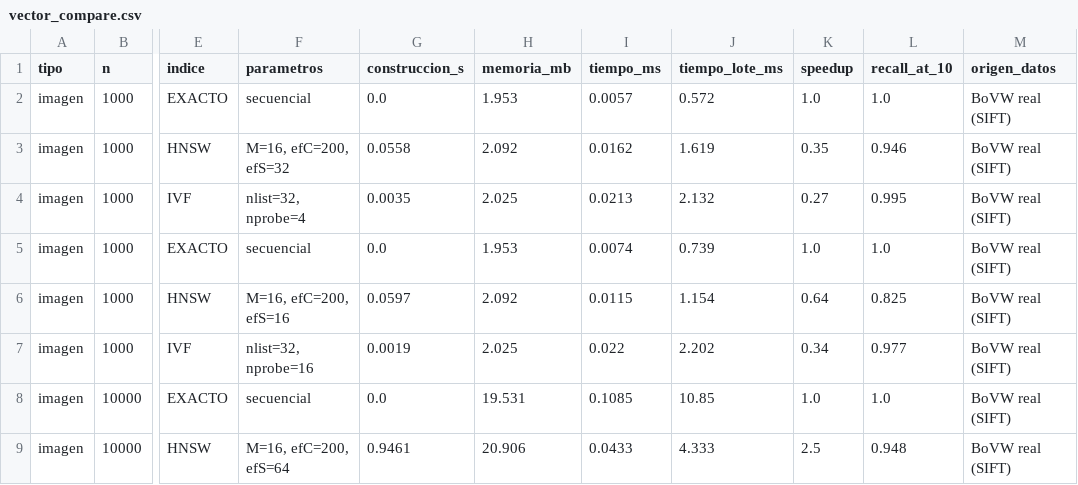
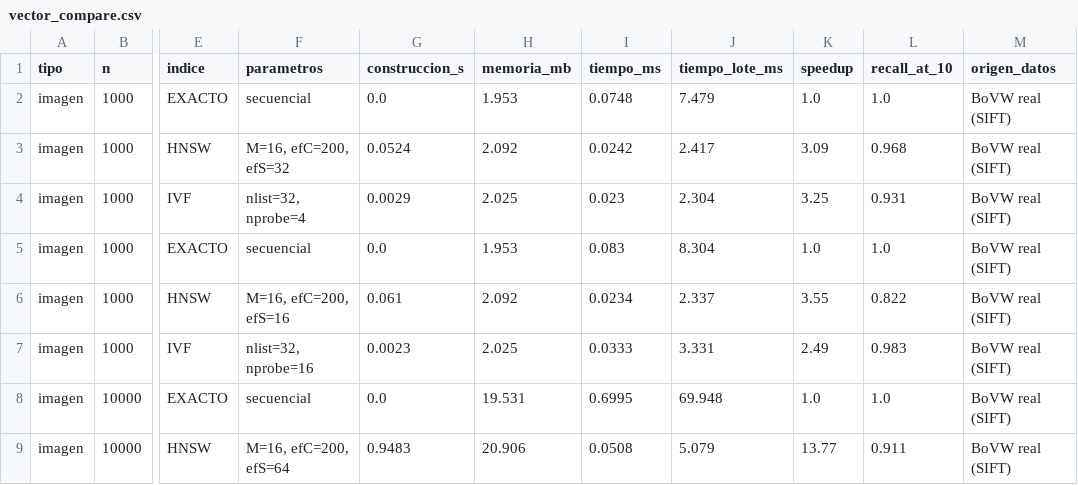
Before and after one commit to iranalvarez27/Proyecto-BD2, a CSV file: bench/results/vector_compare.csv, drawn as a sheet; only a part is shown, gaps mark what is left out; the diff covers the shown part only; the diff names each change by its address in the sheet, - before the commit and + after, or states it on an @@ line.

```diff
--- a/bench/results/vector_compare.csv
+++ b/bench/results/vector_compare.csv
-I2 (tiempo_ms): 0.0057
+I2 (tiempo_ms): 0.0748
-J2 (tiempo_lote_ms): 0.572
+J2 (tiempo_lote_ms): 7.479
-G3 (construccion_s): 0.0558
+G3 (construccion_s): 0.0524
-I3 (tiempo_ms): 0.0162
+I3 (tiempo_ms): 0.0242
-J3 (tiempo_lote_ms): 1.619
+J3 (tiempo_lote_ms): 2.417
-K3 (speedup): 0.35
+K3 (speedup): 3.09
-L3 (recall_at_10): 0.946
+L3 (recall_at_10): 0.968
-G4 (construccion_s): 0.0035
+G4 (construccion_s): 0.0029
-I4 (tiempo_ms): 0.0213
+I4 (tiempo_ms): 0.023
-J4 (tiempo_lote_ms): 2.132
+J4 (tiempo_lote_ms): 2.304
-K4 (speedup): 0.27
+K4 (speedup): 3.25
-L4 (recall_at_10): 0.995
+L4 (recall_at_10): 0.931
-I5 (tiempo_ms): 0.0074
+I5 (tiempo_ms): 0.083
-J5 (tiempo_lote_ms): 0.739
+J5 (tiempo_lote_ms): 8.304
-G6 (construccion_s): 0.0597
+G6 (construccion_s): 0.061
-I6 (tiempo_ms): 0.0115
+I6 (tiempo_ms): 0.0234
-J6 (tiempo_lote_ms): 1.154
+J6 (tiempo_lote_ms): 2.337
-K6 (speedup): 0.64
+K6 (speedup): 3.55
-L6 (recall_at_10): 0.825
+L6 (recall_at_10): 0.822
-G7 (construccion_s): 0.0019
+G7 (construccion_s): 0.0023
-I7 (tiempo_ms): 0.022
+I7 (tiempo_ms): 0.0333
-J7 (tiempo_lote_ms): 2.202
+J7 (tiempo_lote_ms): 3.331
-K7 (speedup): 0.34
+K7 (speedup): 2.49
-L7 (recall_at_10): 0.977
+L7 (recall_at_10): 0.983
-I8 (tiempo_ms): 0.1085
+I8 (tiempo_ms): 0.6995
-J8 (tiempo_lote_ms): 10.85
+J8 (tiempo_lote_ms): 69.948
-G9 (construccion_s): 0.9461
+G9 (construccion_s): 0.9483
-I9 (tiempo_ms): 0.0433
+I9 (tiempo_ms): 0.0508
-J9 (tiempo_lote_ms): 4.333
+J9 (tiempo_lote_ms): 5.079
-K9 (speedup): 2.5
+K9 (speedup): 13.77
-L9 (recall_at_10): 0.948
+L9 (recall_at_10): 0.911
```
Also changed, not shown: 102 edited cells elsewhere in this file, bench/results/texto_construccion.csv, bench/results/texto_consultas.csv, 9 other files.
